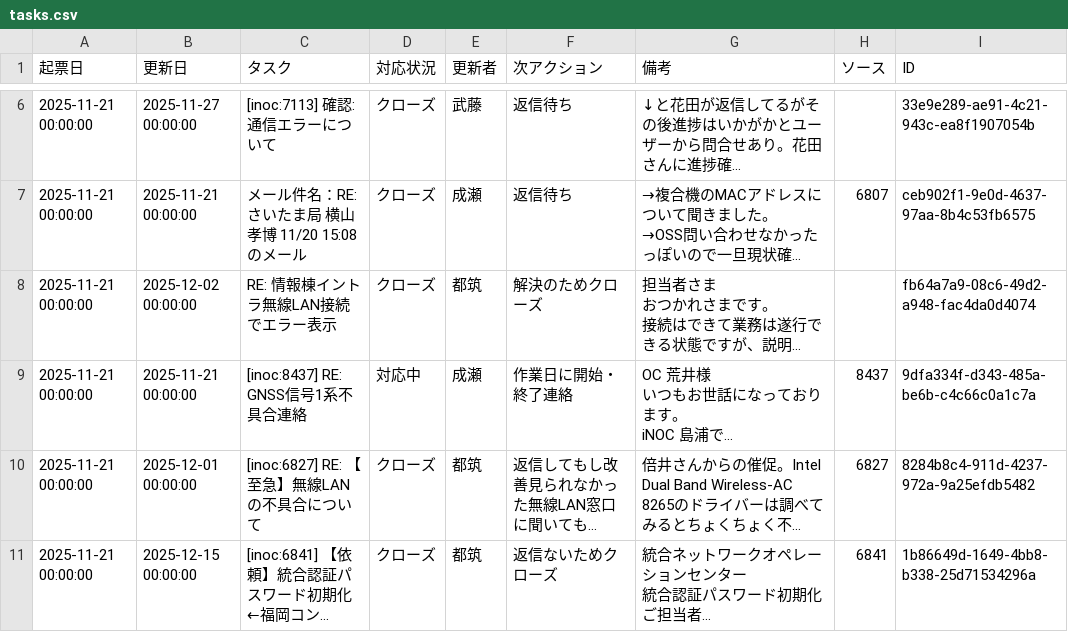
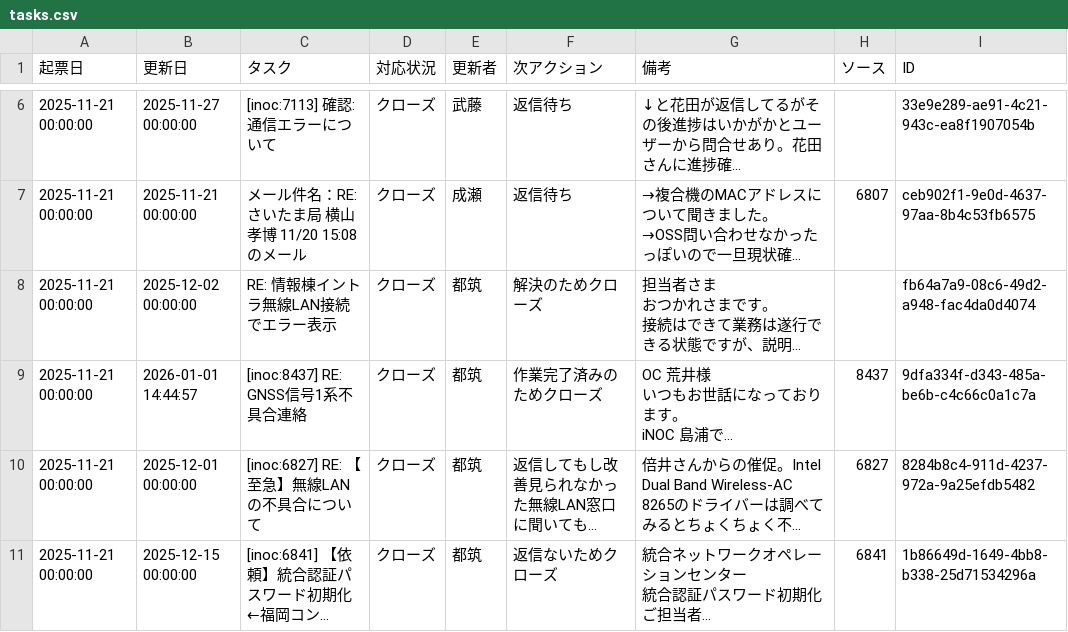
Before and after one commit to weakest4me/taskboard-streamlit, a CSV file: tasks.csv, drawn as a sheet; only a part is shown, gaps mark what is left out; long unchanged cells end in …; the diff names each change by its address in the sheet, - before the commit and + after, or states it on an @@ line.

Commit message:
Update tasks.csv from Streamlit app (2026-01-01 14:44:58 JST)

```diff
--- a/tasks.csv
+++ b/tasks.csv
-B9 (更新日): 2025-11-21 00:00:00
+B9 (更新日): 2026-01-01 14:44:57
-D9 (対応状況): 対応中
+D9 (対応状況): クローズ
-E9 (更新者): 成瀬
+E9 (更新者): 都筑
-F9 (次アクション): 作業日に開始・終了連絡
+F9 (次アクション): 作業完了済みのためクローズ
```
